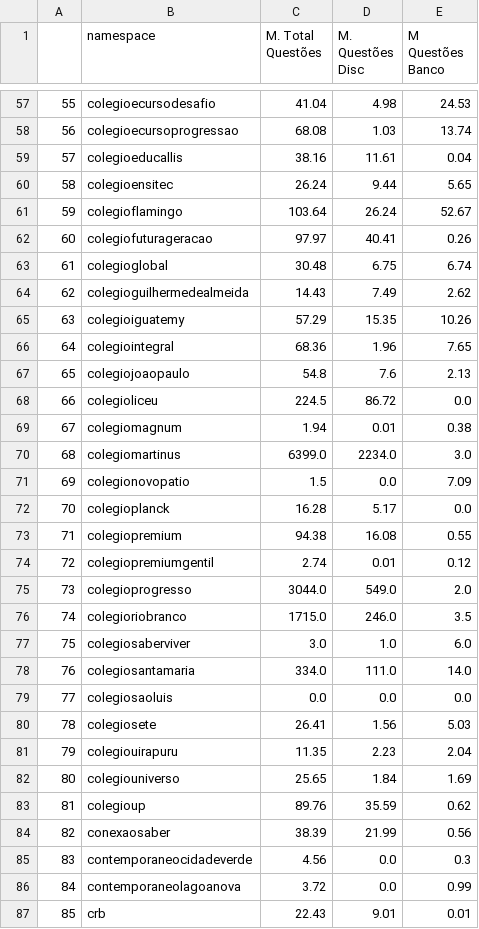
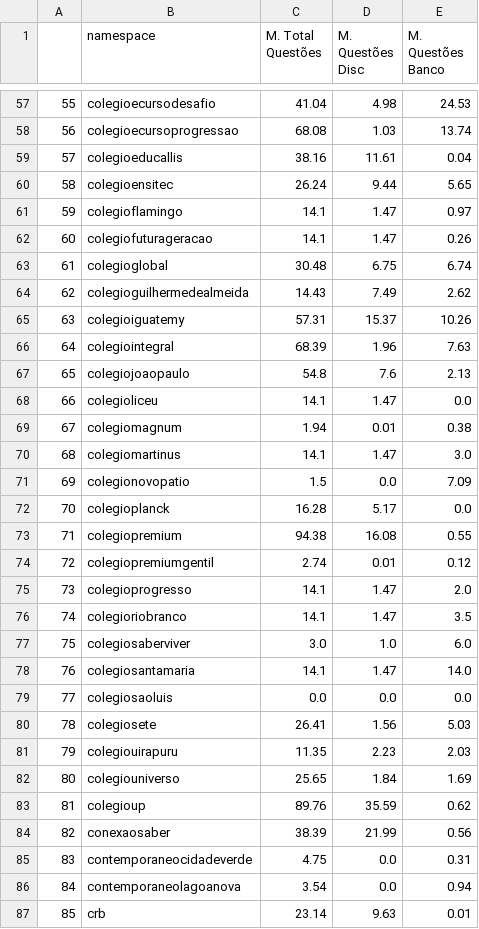
Before and after one commit to GabrielMPhilot/reporisco, a CSV file: csvs/tab_quest.csv, drawn as a sheet; only a part is shown, gaps mark what is left out; the diff covers the shown part only.

```diff
--- a/csvs/tab_quest.csv
+++ b/csvs/tab_quest.csv
@@ -1 +1 @@
-,namespace,M. Total Questões,M. Questões Disc,M Questões Banco
+,namespace,M. Total Questões,M. Questões Disc,M. Questões Banco
@@ -60,12 +60,12 @@
 58,colegioensitec,26.24,9.44,5.65
-59,colegioflamingo,103.64,26.24,52.67
-60,colegiofuturageracao,97.97,40.41,0.26
+59,colegioflamingo,14.1,1.47,0.97
+60,colegiofuturageracao,14.1,1.47,0.26
 61,colegioglobal,30.48,6.75,6.74
 62,colegioguilhermedealmeida,14.43,7.49,2.62
-63,colegioiguatemy,57.29,15.35,10.26
-64,colegiointegral,68.36,1.96,7.65
+63,colegioiguatemy,57.31,15.37,10.26
+64,colegiointegral,68.39,1.96,7.63
 65,colegiojoaopaulo,54.8,7.6,2.13
-66,colegioliceu,224.5,86.72,0.0
+66,colegioliceu,14.1,1.47,0.0
 67,colegiomagnum,1.94,0.01,0.38
-68,colegiomartinus,6399.0,2234.0,3.0
+68,colegiomartinus,14.1,1.47,3.0
 69,colegionovopatio,1.5,0.0,7.09
@@ -74,9 +74,9 @@
 72,colegiopremiumgentil,2.74,0.01,0.12
-73,colegioprogresso,3044.0,549.0,2.0
-74,colegioriobranco,1715.0,246.0,3.5
+73,colegioprogresso,14.1,1.47,2.0
+74,colegioriobranco,14.1,1.47,3.5
 75,colegiosaberviver,3.0,1.0,6.0
-76,colegiosantamaria,334.0,111.0,14.0
+76,colegiosantamaria,14.1,1.47,14.0
 77,colegiosaoluis,0.0,0.0,0.0
 78,colegiosete,26.41,1.56,5.03
-79,colegiouirapuru,11.35,2.23,2.04
+79,colegiouirapuru,11.35,2.23,2.03
 80,colegiouniverso,25.65,1.84,1.69
@@ -84,4 +84,4 @@
 82,conexaosaber,38.39,21.99,0.56
-83,contemporaneocidadeverde,4.56,0.0,0.3
-84,contemporaneolagoanova,3.72,0.0,0.99
-85,crb,22.43,9.01,0.01
+83,contemporaneocidadeverde,4.75,0.0,0.31
+84,contemporaneolagoanova,3.54,0.0,0.94
+85,crb,23.14,9.63,0.01
```
Also changed, not shown: 109 edited cells elsewhere in this file, csvs/tab_engaja.csv, 1 other file.
